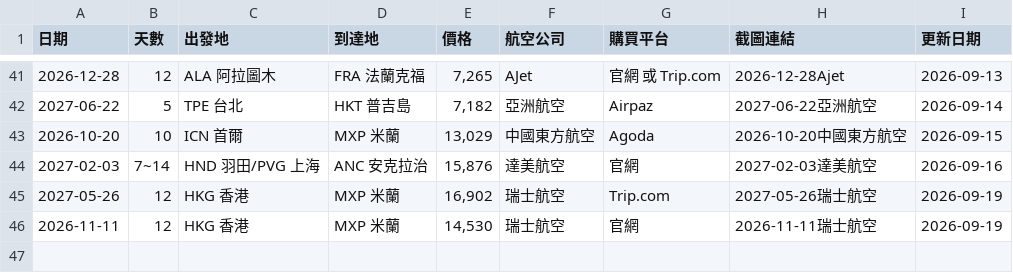
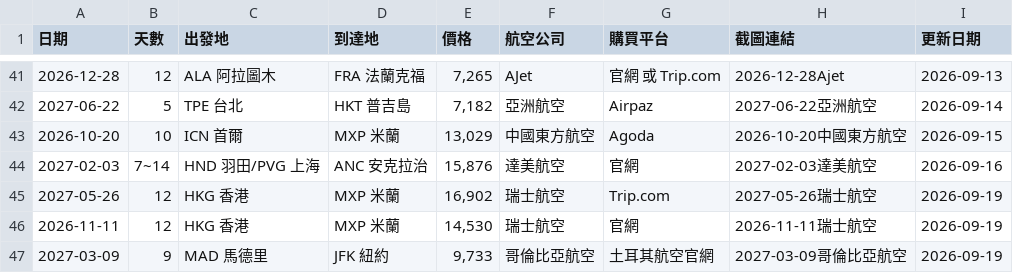
Before and after one commit to SAOJSM/FlightDealAsia, a CSV file: data/deals.csv, drawn as a sheet; only a part is shown, gaps mark what is left out.

Commit message:
chore: update deals from Telegram Bot (2026-09-19 05:36:02)

```diff
--- a/data/deals.csv
+++ b/data/deals.csv
@@ -46 +46,2 @@
 2026-11-11,12,HKG 香港,MXP 米蘭,"14,530",瑞士航空,官網,2026-11-11瑞士航空,2026-09-19
+2027-03-09,9,MAD 馬德里,JFK 紐約,"9,733",哥倫比亞航空,土耳其航空官網,2027-03-09哥倫比亞航空,2026-09-19
```
Also changed, not shown: 2 other files.
